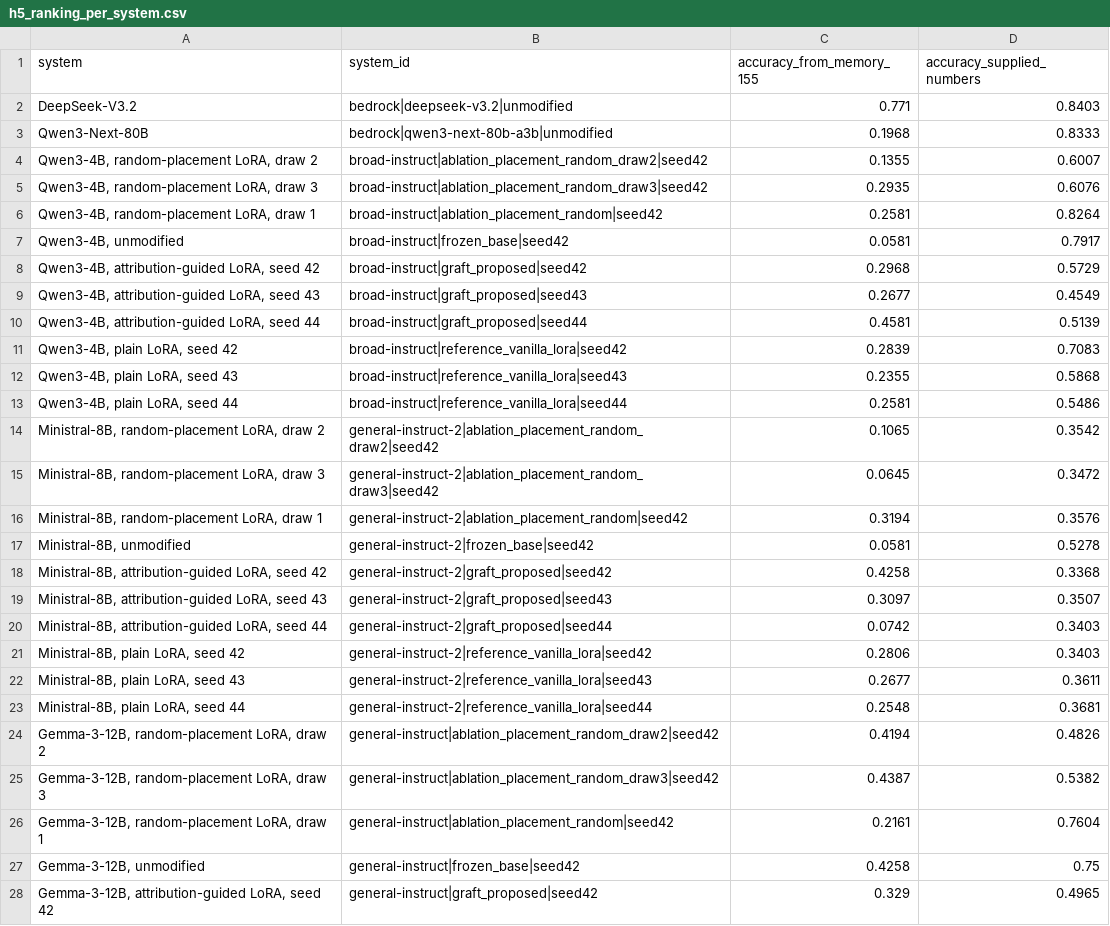
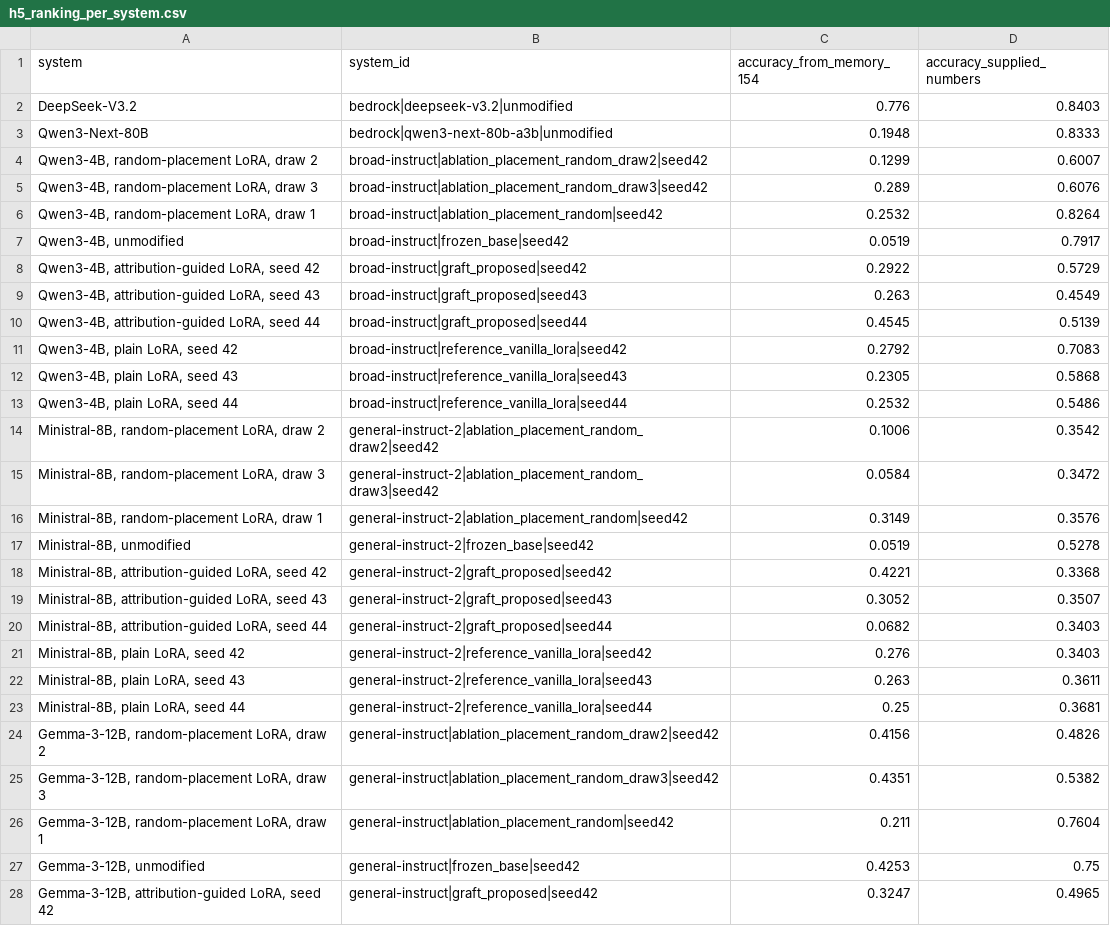
Before and after one commit to DevDaring/Finetune_AgriFair, a CSV file: results_submission1_tmlr/analysis/h5_ranking_per_system.csv, drawn as a sheet; only a part is shown; the diff covers the shown part only.

```diff
--- a/results_submission1_tmlr/analysis/h5_ranking_per_system.csv
+++ b/results_submission1_tmlr/analysis/h5_ranking_per_system.csv
@@ -1,28 +1,28 @@
-system,system_id,accuracy_from_memory_155,accuracy_supplied_numbers
-DeepSeek-V3.2,bedrock|deepseek-v3.2|unmodified,0.771,0.8403
-Qwen3-Next-80B,bedrock|qwen3-next-80b-a3b|unmodified,0.1968,0.8333
-"Qwen3-4B, random-placement LoRA, draw 2",broad-instruct|ablation_placement_random_draw2|seed42,0.1355,0.6007
-"Qwen3-4B, random-placement LoRA, draw 3",broad-instruct|ablation_placement_random_draw3|seed42,0.2935,0.6076
-"Qwen3-4B, random-placement LoRA, draw 1",broad-instruct|ablation_placement_random|seed42,0.2581,0.8264
-"Qwen3-4B, unmodified",broad-instruct|frozen_base|seed42,0.0581,0.7917
-"Qwen3-4B, attribution-guided LoRA, seed 42",broad-instruct|graft_proposed|seed42,0.2968,0.5729
-"Qwen3-4B, attribution-guided LoRA, seed 43",broad-instruct|graft_proposed|seed43,0.2677,0.4549
-"Qwen3-4B, attribution-guided LoRA, seed 44",broad-instruct|graft_proposed|seed44,0.4581,0.5139
-"Qwen3-4B, plain LoRA, seed 42",broad-instruct|reference_vanilla_lora|seed42,0.2839,0.7083
-"Qwen3-4B, plain LoRA, seed 43",broad-instruct|reference_vanilla_lora|seed43,0.2355,0.5868
-"Qwen3-4B, plain LoRA, seed 44",broad-instruct|reference_vanilla_lora|seed44,0.2581,0.5486
-"Ministral-8B, random-placement LoRA, draw 2",general-instruct-2|ablation_placement_random_draw2|seed42,0.1065,0.3542
-"Ministral-8B, random-placement LoRA, draw 3",general-instruct-2|ablation_placement_random_draw3|seed42,0.0645,0.3472
-"Ministral-8B, random-placement LoRA, draw 1",general-instruct-2|ablation_placement_random|seed42,0.3194,0.3576
-"Ministral-8B, unmodified",general-instruct-2|frozen_base|seed42,0.0581,0.5278
-"Ministral-8B, attribution-guided LoRA, seed 42",general-instruct-2|graft_proposed|seed42,0.4258,0.3368
-"Ministral-8B, attribution-guided LoRA, seed 43",general-instruct-2|graft_proposed|seed43,0.3097,0.3507
-"Ministral-8B, attribution-guided LoRA, seed 44",general-instruct-2|graft_proposed|seed44,0.0742,0.3403
-"Ministral-8B, plain LoRA, seed 42",general-instruct-2|reference_vanilla_lora|seed42,0.2806,0.3403
-"Ministral-8B, plain LoRA, seed 43",general-instruct-2|reference_vanilla_lora|seed43,0.2677,0.3611
-"Ministral-8B, plain LoRA, seed 44",general-instruct-2|reference_vanilla_lora|seed44,0.2548,0.3681
-"Gemma-3-12B, random-placement LoRA, draw 2",general-instruct|ablation_placement_random_draw2|seed42,0.4194,0.4826
-"Gemma-3-12B, random-placement LoRA, draw 3",general-instruct|ablation_placement_random_draw3|seed42,0.4387,0.5382
-"Gemma-3-12B, random-placement LoRA, draw 1",general-instruct|ablation_placement_random|seed42,0.2161,0.7604
-"Gemma-3-12B, unmodified",general-instruct|frozen_base|seed42,0.4258,0.75
-"Gemma-3-12B, attribution-guided LoRA, seed 42",general-instruct|graft_proposed|seed42,0.329,0.4965
+system,system_id,accuracy_from_memory_154,accuracy_supplied_numbers
+DeepSeek-V3.2,bedrock|deepseek-v3.2|unmodified,0.776,0.8403
+Qwen3-Next-80B,bedrock|qwen3-next-80b-a3b|unmodified,0.1948,0.8333
+"Qwen3-4B, random-placement LoRA, draw 2",broad-instruct|ablation_placement_random_draw2|seed42,0.1299,0.6007
+"Qwen3-4B, random-placement LoRA, draw 3",broad-instruct|ablation_placement_random_draw3|seed42,0.289,0.6076
+"Qwen3-4B, random-placement LoRA, draw 1",broad-instruct|ablation_placement_random|seed42,0.2532,0.8264
+"Qwen3-4B, unmodified",broad-instruct|frozen_base|seed42,0.0519,0.7917
+"Qwen3-4B, attribution-guided LoRA, seed 42",broad-instruct|graft_proposed|seed42,0.2922,0.5729
+"Qwen3-4B, attribution-guided LoRA, seed 43",broad-instruct|graft_proposed|seed43,0.263,0.4549
+"Qwen3-4B, attribution-guided LoRA, seed 44",broad-instruct|graft_proposed|seed44,0.4545,0.5139
+"Qwen3-4B, plain LoRA, seed 42",broad-instruct|reference_vanilla_lora|seed42,0.2792,0.7083
+"Qwen3-4B, plain LoRA, seed 43",broad-instruct|reference_vanilla_lora|seed43,0.2305,0.5868
+"Qwen3-4B, plain LoRA, seed 44",broad-instruct|reference_vanilla_lora|seed44,0.2532,0.5486
+"Ministral-8B, random-placement LoRA, draw 2",general-instruct-2|ablation_placement_random_draw2|seed42,0.1006,0.3542
+"Ministral-8B, random-placement LoRA, draw 3",general-instruct-2|ablation_placement_random_draw3|seed42,0.0584,0.3472
+"Ministral-8B, random-placement LoRA, draw 1",general-instruct-2|ablation_placement_random|seed42,0.3149,0.3576
+"Ministral-8B, unmodified",general-instruct-2|frozen_base|seed42,0.0519,0.5278
+"Ministral-8B, attribution-guided LoRA, seed 42",general-instruct-2|graft_proposed|seed42,0.4221,0.3368
+"Ministral-8B, attribution-guided LoRA, seed 43",general-instruct-2|graft_proposed|seed43,0.3052,0.3507
+"Ministral-8B, attribution-guided LoRA, seed 44",general-instruct-2|graft_proposed|seed44,0.0682,0.3403
+"Ministral-8B, plain LoRA, seed 42",general-instruct-2|reference_vanilla_lora|seed42,0.276,0.3403
+"Ministral-8B, plain LoRA, seed 43",general-instruct-2|reference_vanilla_lora|seed43,0.263,0.3611
+"Ministral-8B, plain LoRA, seed 44",general-instruct-2|reference_vanilla_lora|seed44,0.25,0.3681
+"Gemma-3-12B, random-placement LoRA, draw 2",general-instruct|ablation_placement_random_draw2|seed42,0.4156,0.4826
+"Gemma-3-12B, random-placement LoRA, draw 3",general-instruct|ablation_placement_random_draw3|seed42,0.4351,0.5382
+"Gemma-3-12B, random-placement LoRA, draw 1",general-instruct|ablation_placement_random|seed42,0.211,0.7604
+"Gemma-3-12B, unmodified",general-instruct|frozen_base|seed42,0.4253,0.75
+"Gemma-3-12B, attribution-guided LoRA, seed 42",general-instruct|graft_proposed|seed42,0.3247,0.4965
```
Also changed, not shown: 15 edited cells elsewhere in this file, results_submission1_tmlr/analysis/h2_item_type.csv, results_submission1_tmlr/analysis/h3_wording.csv, 19 other files.
